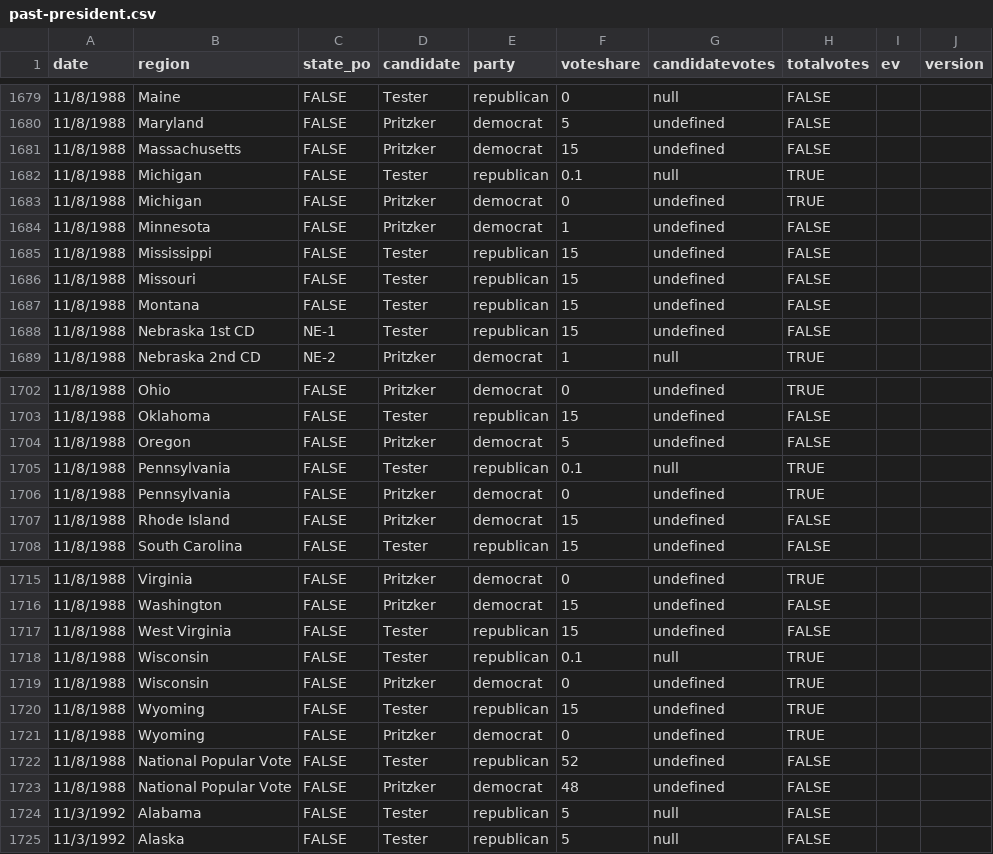
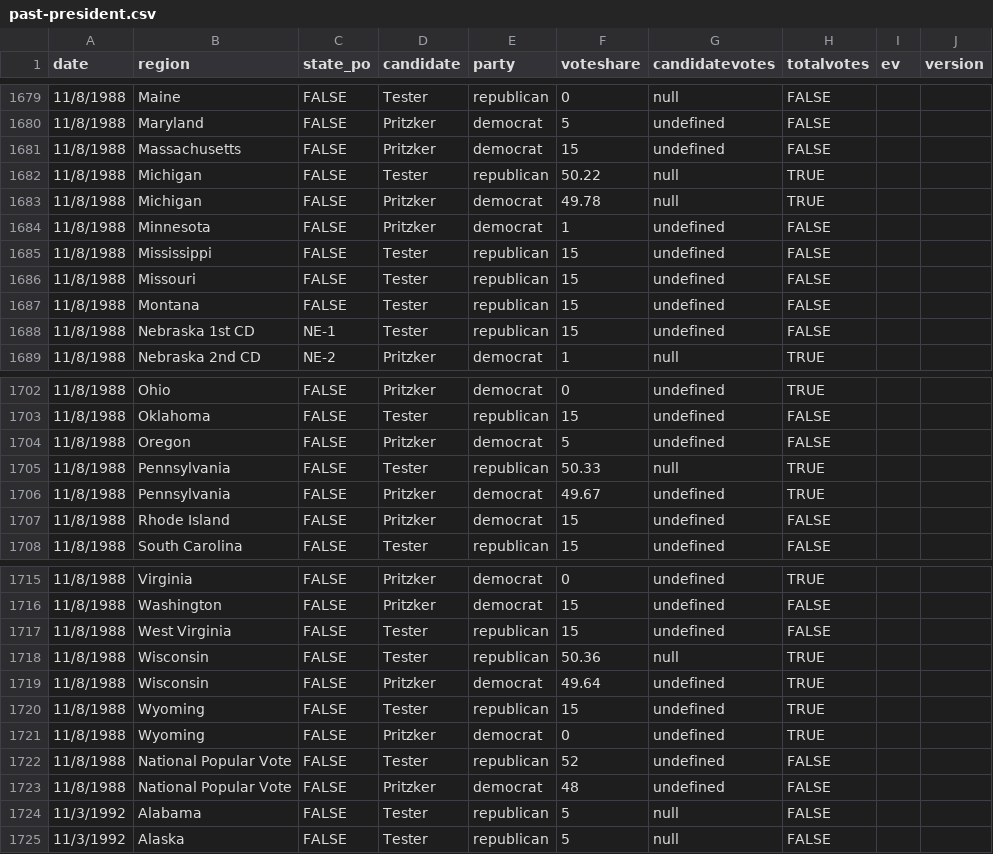
Before and after one commit to clohasmail-max/clohasmail-max.github.io, a CSV file: csv-sources/past-president.csv, drawn as a sheet; only a part is shown, gaps mark what is left out.

Commit message:
bugs

```diff
--- a/csv-sources/past-president.csv
+++ b/csv-sources/past-president.csv
@@ -1681,4 +1681,4 @@ date,region,state_po,candidate,party,voteshare,candidatevotes,totalvotes,ev,vers
 11/8/1988,Massachusetts,FALSE,Pritzker,democrat,15,undefined,FALSE
-11/8/1988,Michigan,FALSE,Tester,republican,0.1,null,TRUE
-11/8/1988,Michigan,FALSE,Pritzker,democrat,0,undefined,TRUE
+11/8/1988,Michigan,FALSE,Tester,republican,50.22,null,TRUE
+11/8/1988,Michigan,FALSE,Pritzker,democrat,49.78,null,TRUE
 11/8/1988,Minnesota,FALSE,Pritzker,democrat,1,undefined,FALSE
@@ -1704,4 +1704,4 @@ date,region,state_po,candidate,party,voteshare,candidatevotes,totalvotes,ev,vers
 11/8/1988,Oregon,FALSE,Pritzker,democrat,5,undefined,FALSE
-11/8/1988,Pennsylvania,FALSE,Tester,republican,0.1,null,TRUE
-11/8/1988,Pennsylvania,FALSE,Pritzker,democrat,0,undefined,TRUE
+11/8/1988,Pennsylvania,FALSE,Tester,republican,50.33,null,TRUE
+11/8/1988,Pennsylvania,FALSE,Pritzker,democrat,49.67,undefined,TRUE
 11/8/1988,Rhode Island,FALSE,Pritzker,democrat,15,undefined,FALSE
@@ -1717,4 +1717,4 @@ date,region,state_po,candidate,party,voteshare,candidatevotes,totalvotes,ev,vers
 11/8/1988,West Virginia,FALSE,Tester,republican,15,undefined,FALSE
-11/8/1988,Wisconsin,FALSE,Tester,republican,0.1,null,TRUE
-11/8/1988,Wisconsin,FALSE,Pritzker,democrat,0,undefined,TRUE
+11/8/1988,Wisconsin,FALSE,Tester,republican,50.36,null,TRUE
+11/8/1988,Wisconsin,FALSE,Pritzker,democrat,49.64,undefined,TRUE
 11/8/1988,Wyoming,FALSE,Tester,republican,15,undefined,TRUE
```
